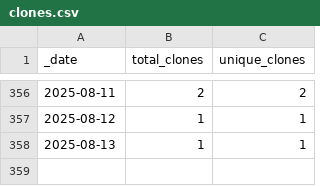
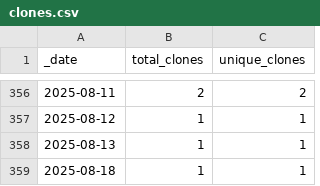
Before and after one commit to opentecr/opentecr-schema, a CSV file: traffic/clones.csv, drawn as a sheet; only a part is shown, gaps mark what is left out.

Commit message:
GitHub traffic

```diff
--- a/traffic/clones.csv
+++ b/traffic/clones.csv
@@ -358 +358,2 @@ _date,total_clones,unique_clones
 2025-08-13,1,1
+2025-08-18,1,1
```
Also changed, not shown: 1 other file.
